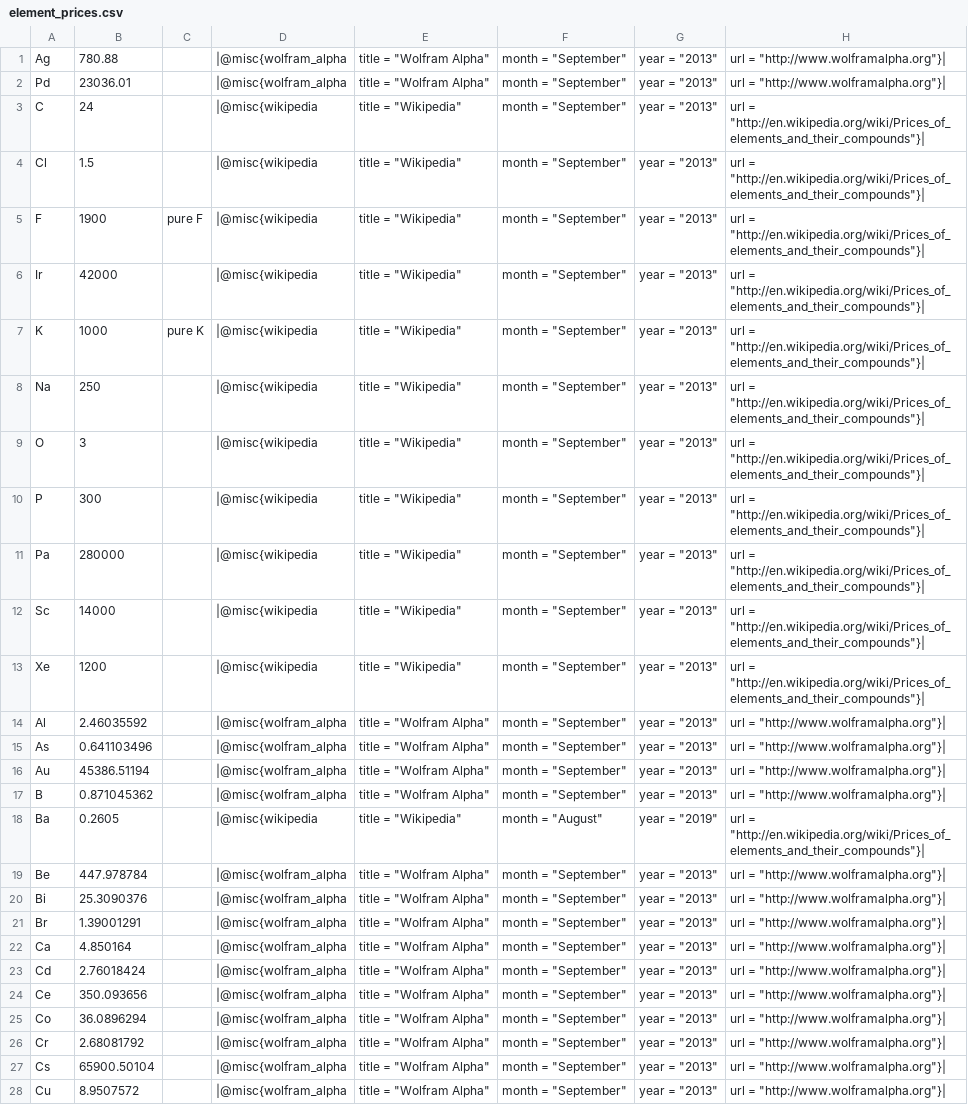
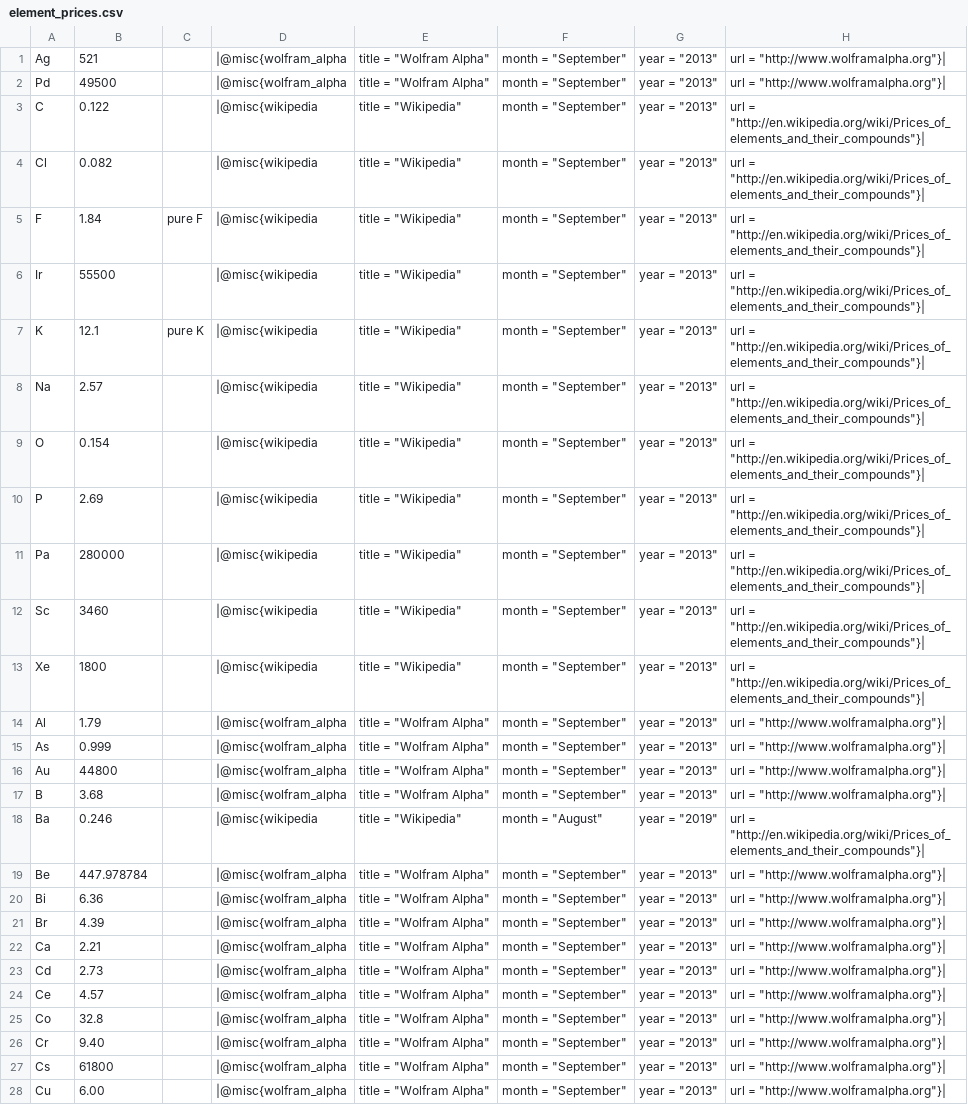
Before and after one commit to laurenmm/simmate, a CSV file: element_prices.csv, drawn as a sheet; only a part is shown; the diff covers the shown part only; the diff names each change by its address in the sheet, - before the commit and + after, or states it on an @@ line.

Commit message:
add cost and bg data to db

```diff
--- a/element_prices.csv
+++ b/element_prices.csv
-B1: 780.88
+B1: 521
-B2: 23036.01
+B2: 49500
-B3: 24
+B3: 0.122
-B4: 1.5
+B4: 0.082
-B5: 1900
+B5: 1.84
-B6: 42000
+B6: 55500
-B7: 1000
+B7: 12.1
-B8: 250
+B8: 2.57
-B9: 3
+B9: 0.154
-B10: 300
+B10: 2.69
-B12: 14000
+B12: 3460
-B13: 1200
+B13: 1800
-B14: 2.46035592
+B14: 1.79
-B15: 0.641103496
+B15: 0.999
-B16: 45386.51194
+B16: 44800
-B17: 0.871045362
+B17: 3.68
-B18: 0.2605
+B18: 0.246
-B20: 25.3090376
+B20: 6.36
-B21: 1.39001291
+B21: 4.39
-B22: 4.850164
+B22: 2.21
-B23: 2.76018424
+B23: 2.73
-B24: 350.093656
+B24: 4.57
-B25: 36.0896294
+B25: 32.8
-B26: 2.68081792
+B26: 9.40
-B27: 65900.50104
+B27: 61800
-B28: 8.9507572
+B28: 6.00
```
Also changed, not shown: 56 edited cells elsewhere in this file, 4 other files.
